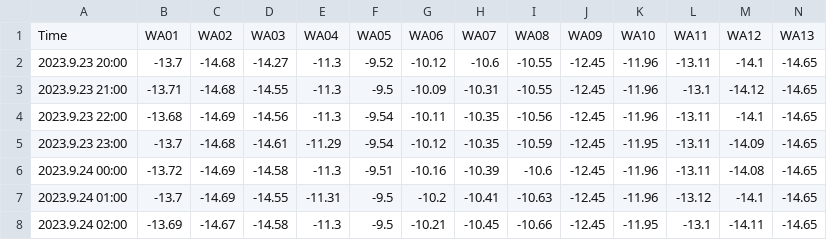
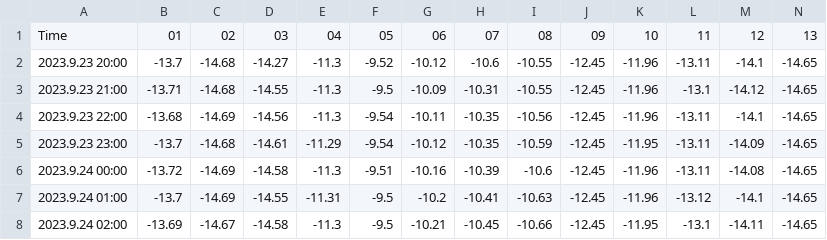
Before and after one commit to cgwatertech/GW_mnt, a CSV file: cgwt.csv, drawn as a sheet; only a part is shown; the diff covers the shown part only; the diff names each change by its address in the sheet, - before the commit and + after, or states it on an @@ line.

Commit message:
Update cgwt.csv

```diff
--- a/cgwt.csv
+++ b/cgwt.csv
-B1: WA01
+B1: 01
-C1: WA02
+C1: 02
-D1: WA03
+D1: 03
-E1: WA04
+E1: 04
-F1: WA05
+F1: 05
-G1: WA06
+G1: 06
-H1: WA07
+H1: 07
-I1: WA08
+I1: 08
-J1: WA09
+J1: 09
-K1: WA10
+K1: 10
-L1: WA11
+L1: 11
-M1: WA12
+M1: 12
-N1: WA13
+N1: 13
```
Also changed, not shown: 2 edited cells elsewhere in this file.
